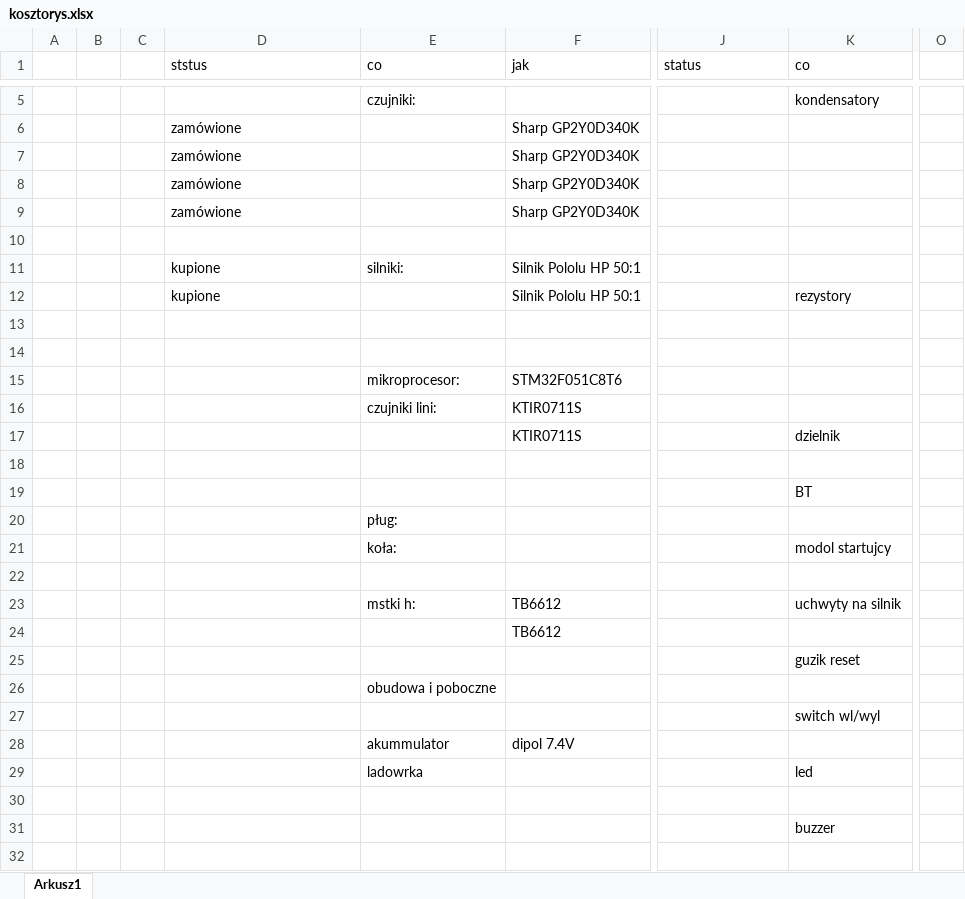
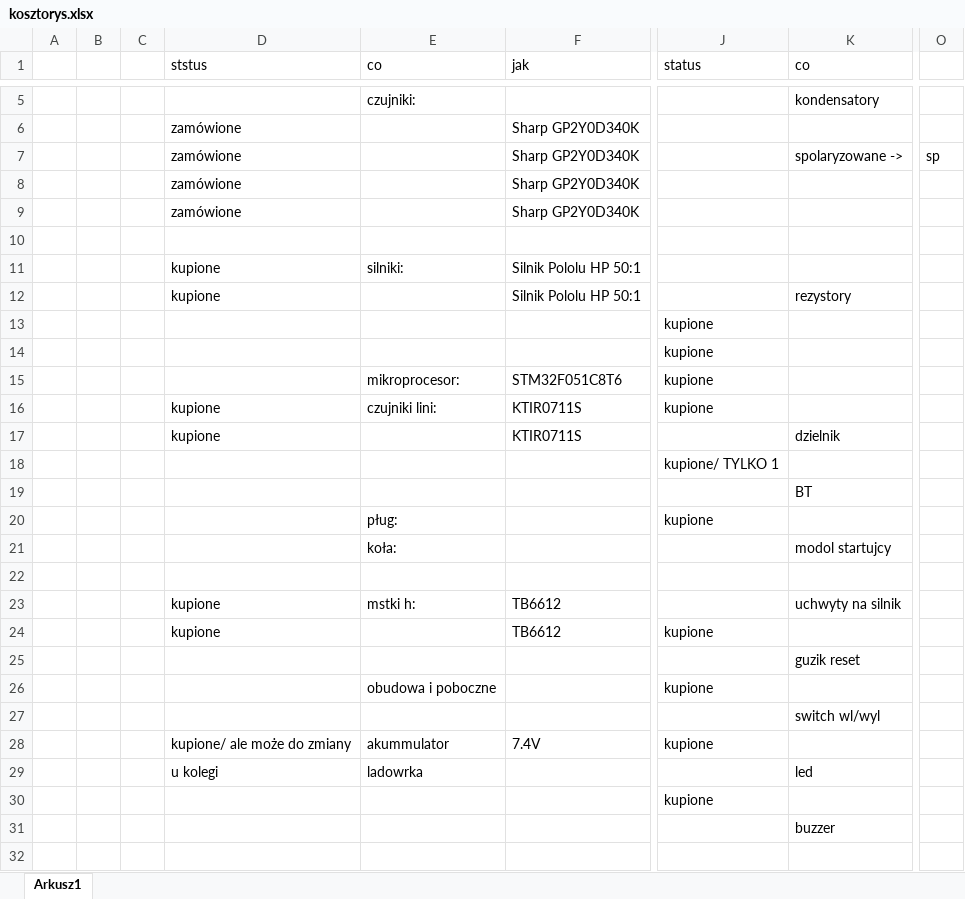
Before and after one commit to szcz761/Biala-Dama, an Excel workbook: kosztorys.xlsx, sheet Arkusz1, drawn as a sheet; only a part is shown, gaps mark what is left out; values as stored, in another font and other column widths than the file's, no borders; the diff names each change by its address in the sheet, - before the commit and + after, or states it on an @@ line.

```diff
--- a/kosztorys.xlsx (sheet Arkusz1)
+++ b/kosztorys.xlsx (sheet Arkusz1)
-K7 (co): (empty)
+K7 (co): spolaryzowane ->
-O7: (empty)
+O7: sp
-J13:J16 (status): (empty)
+J13:J16 (status): kupione
-D16:D17 (ststus): (empty)
+D16:D17 (ststus): kupione
-J18 (status): (empty)
+J18 (status): kupione/ TYLKO 1
-J20 (status): (empty)
+J20 (status): kupione
-D23:D24 (ststus): (empty)
+D23:D24 (ststus): kupione
-J24 (status): (empty)
+J24 (status): kupione
-J26 (status): (empty)
+J26 (status): kupione
-D28 (ststus): (empty)
+D28 (ststus): kupione/ ale może do zmiany
-F28 (jak): dipol 7.4V
+F28 (jak): 7.4V
-J28 (status): (empty)
+J28 (status): kupione
-D29 (ststus): (empty)
+D29 (ststus): u kolegi
-J30 (status): (empty)
+J30 (status): kupione
```
Also changed, not shown: 7 other files.
